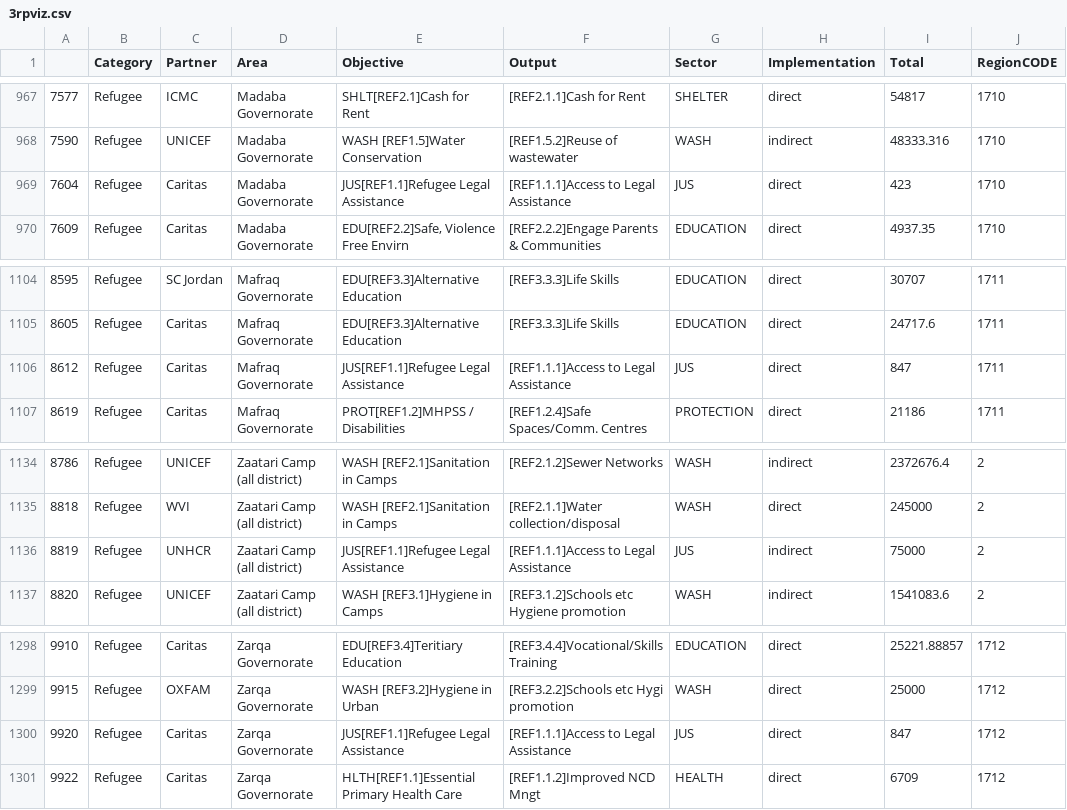
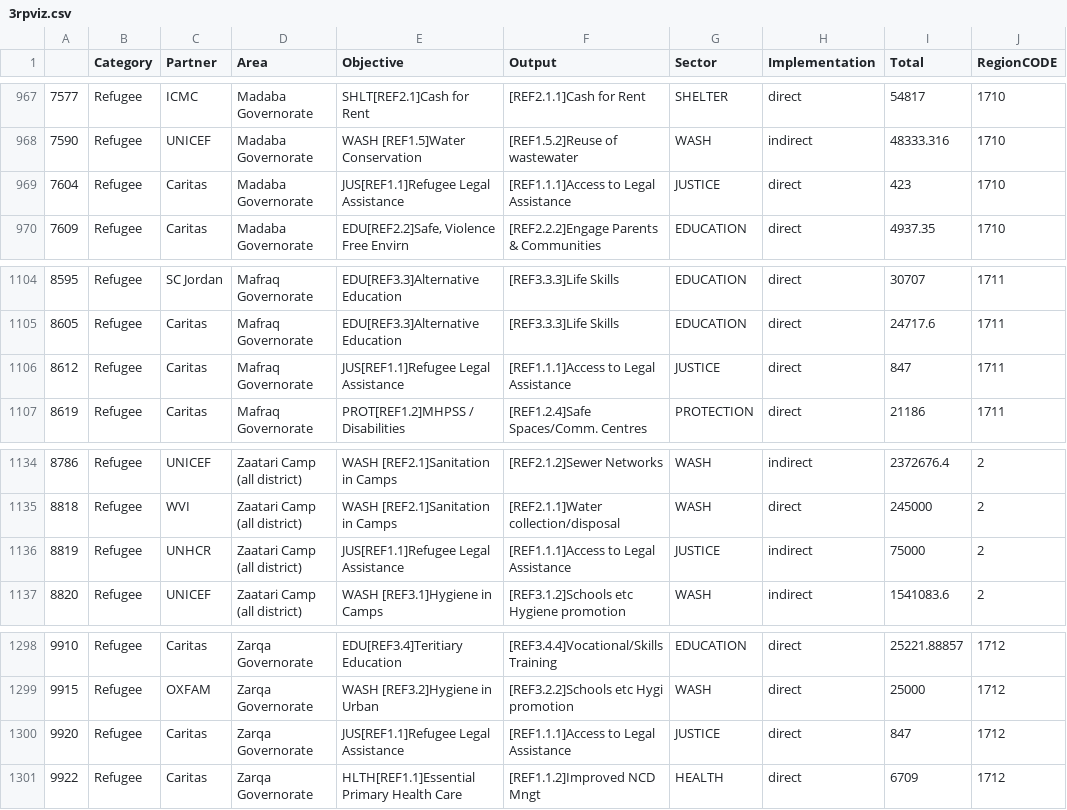
Before and after one commit to unhcr-jordan/3rp2016, a CSV file: data/3rpviz.csv, drawn as a sheet; only a part is shown, gaps mark what is left out; the diff covers the shown part only; the diff names each change by its address in the sheet, - before the commit and + after, or states it on an @@ line.

Commit message:
Jus to Justice

```diff
--- a/data/3rpviz.csv
+++ b/data/3rpviz.csv
-G969 (Sector): JUS
+G969 (Sector): JUSTICE
-G1106 (Sector): JUS
+G1106 (Sector): JUSTICE
-G1136 (Sector): JUS
+G1136 (Sector): JUSTICE
-G1300 (Sector): JUS
+G1300 (Sector): JUSTICE
```
Also changed, not shown: 11 edited cells elsewhere in this file.
